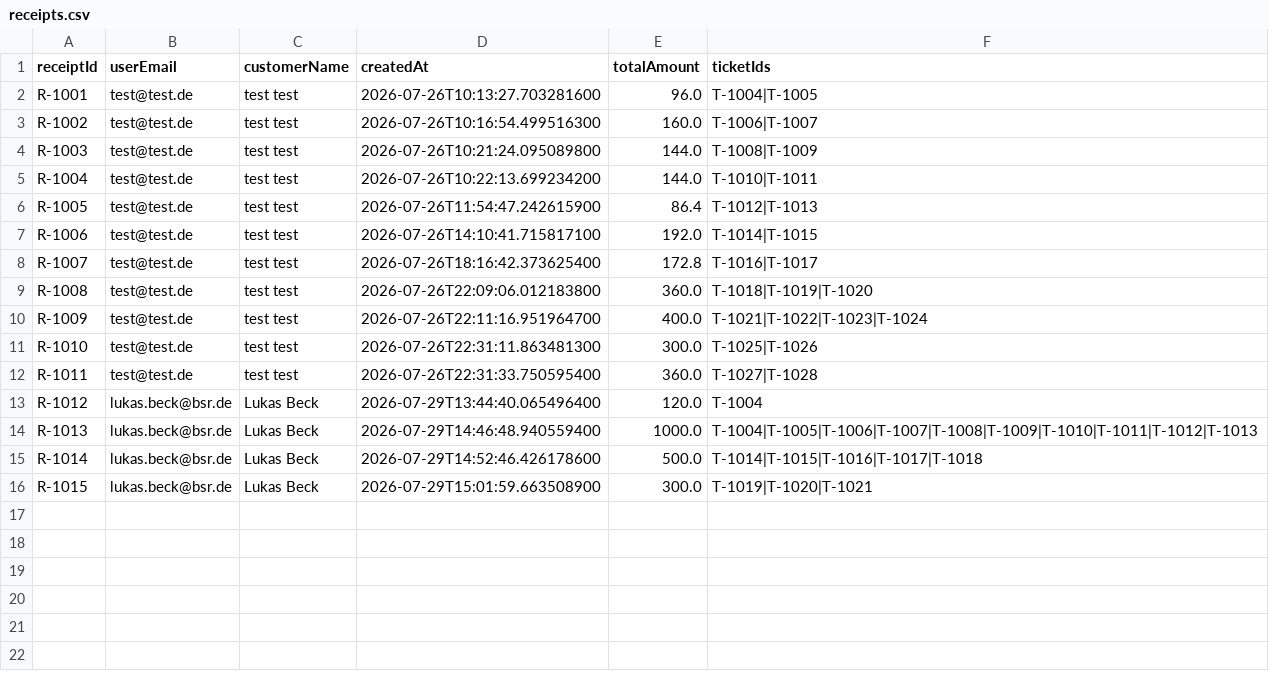
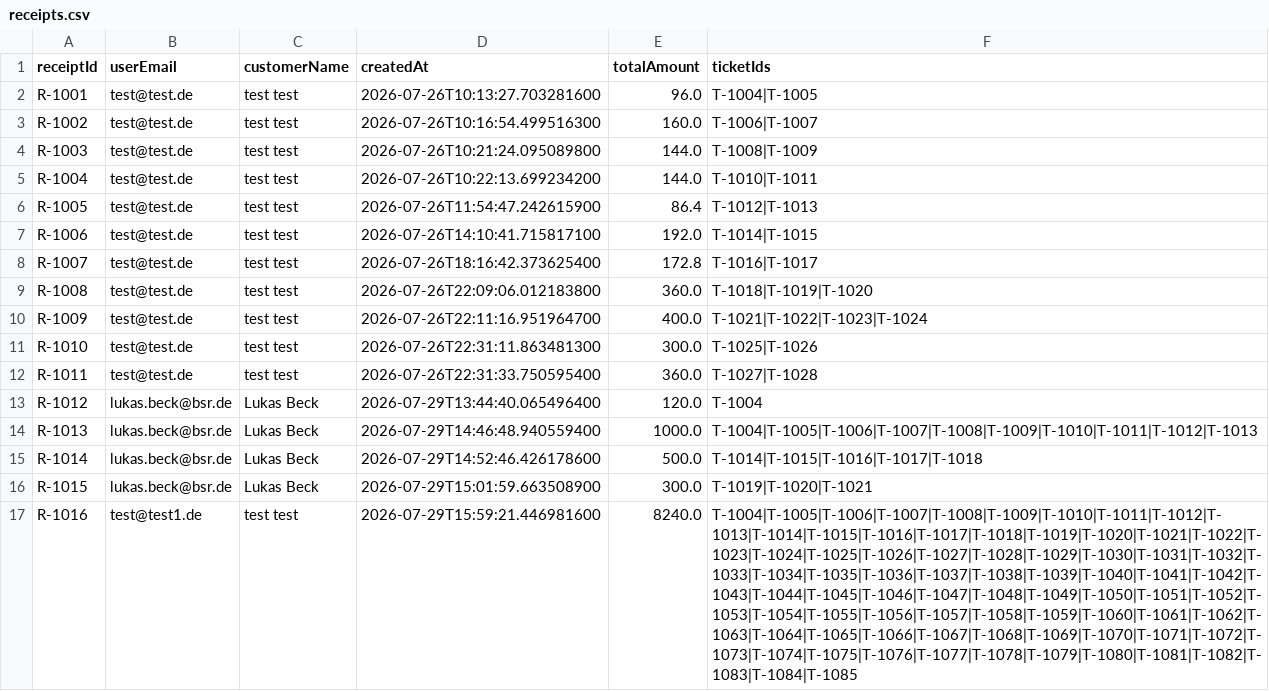
Before and after one commit to hayatvaneck/Eventarena-Ticket-Verkauf-System, a CSV file: data/receipts.csv, drawn as a sheet; the diff names each change by its address in the sheet, - before the commit and + after, or states it on an @@ line.

```diff
--- a/data/receipts.csv
+++ b/data/receipts.csv
+row 17: R-1016 | test@test1.de | test test | 2026-07-29T15:59:21.446981600 | 8240.0 | T-1004|T-1005|T-1006|T-1007|T-1008|T-1009|T-1010|T-1011|T-1012|T-1013|T-1014|T-1015|T-1016|T-1017|T-1018|T-1019|T-1020|T-1021|T-1022|T-1023|T-1024|T-1025|T-1026|T-1027|T-1028|T-1029|T-1030|T-1031|T-1032|T-1033|T-1034|T-1035|T-1036|T-1037|T-1038|T-1039|T-1040|T-1041|T-1042|T-1043|T-1044|T-1045|T-1046|T-1047|T-1048|T-1049|T-1050|T-1051|T-1052|T-1053|T-1054|T-1055|T-1056|T-1057|T-1058|T-1059|T-1060|T-1061|T-1062|T-1063|T-1064|T-1065|T-1066|T-1067|T-1068|T-1069|T-1070|T-1071|T-1072|T-1073|T-1074|T-1075|T-1076|T-1077|T-1078|T-1079|T-1080|T-1081|T-1082|T-1083|T-1084|T-1085
```
Also changed, not shown: data/users.csv, 3 other files.
